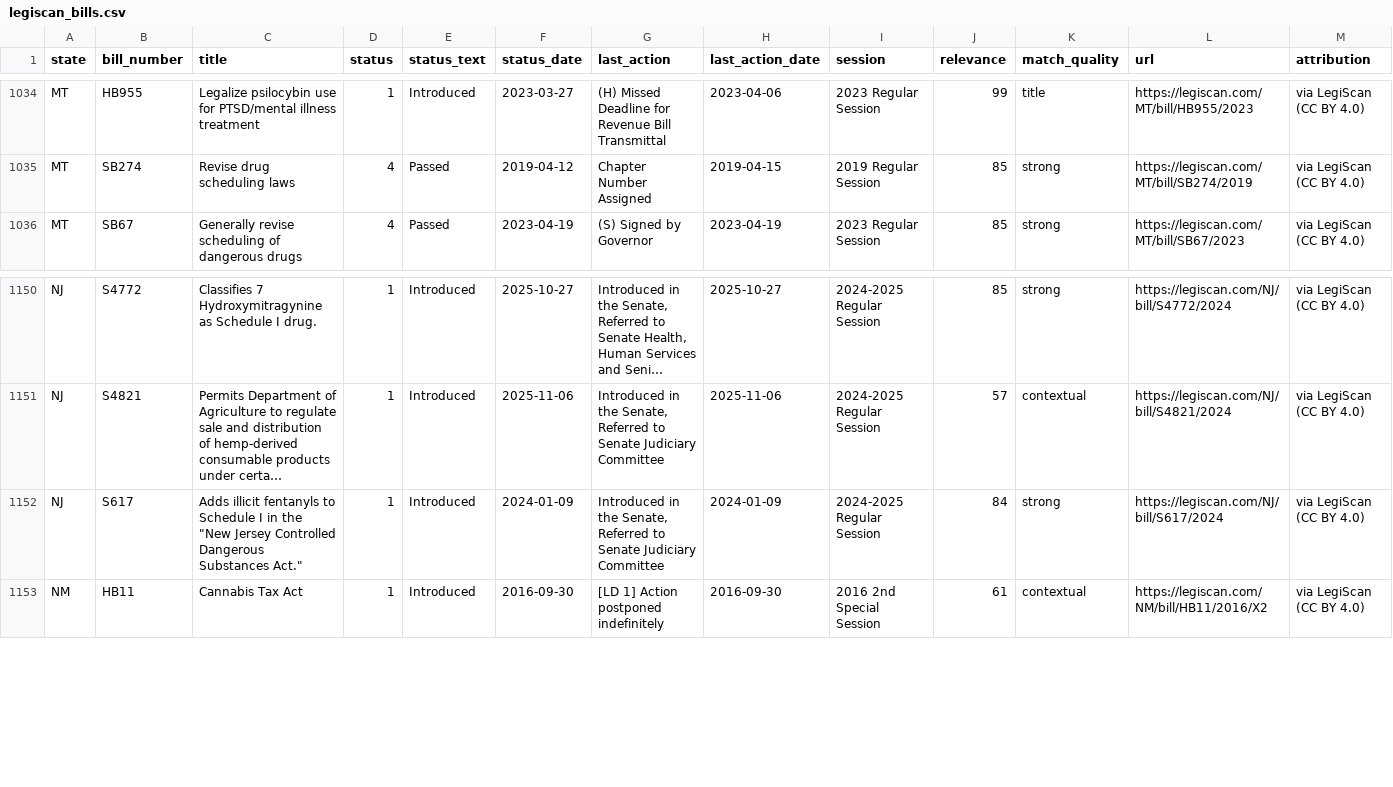
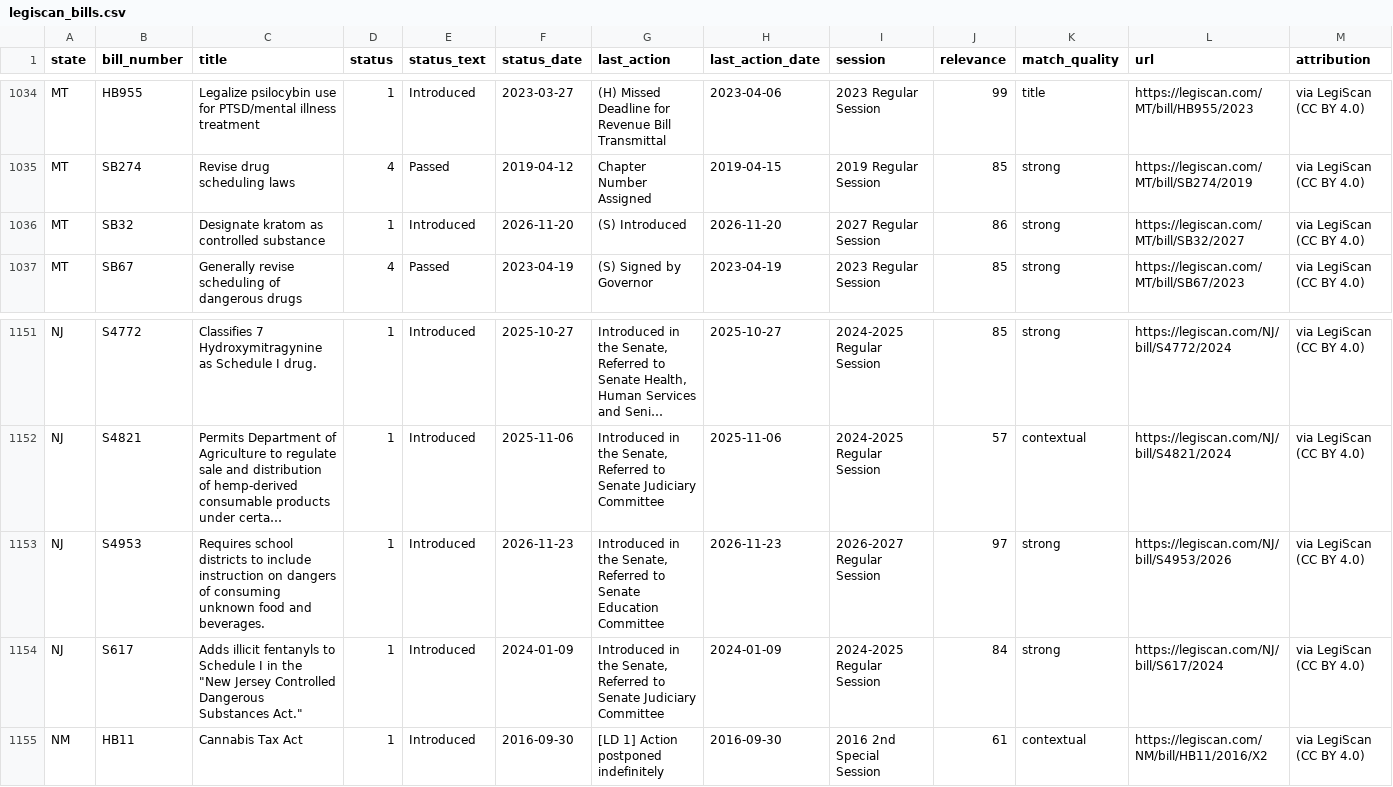
Before and after one commit to erichmayne/Agarikon-index-data, a CSV file: csv/legiscan_bills.csv, drawn as a sheet; only a part is shown, gaps mark what is left out; long unchanged cells end in …; the diff names each change by its address in the sheet, - before the commit and + after, or states it on an @@ line.

Commit message:
data 2026-11-25: 54,771 records across 11 datasets

```diff
--- a/csv/legiscan_bills.csv
+++ b/csv/legiscan_bills.csv
+row 1036: MT | SB32 | Designate kratom as controlled substance | 1 | Introduced | 2026-11-20 | (S) Introduced | 2026-11-20 | 2027 Regular Session | 86 | strong | https://legiscan.com/MT/bill/SB32/2027 | via LegiScan (CC BY 4.0)
+row 1153: NJ | S4953 | Requires school districts to include instruction on dangers of consuming unknown food and beverages. | 1 | Introduced | 2026-11-23 | Introduced in the Senate, Referred to Senate Education Committee | 2026-11-23 | 2026-2027 Regular Session | 97 | strong | https://legiscan.com/NJ/bill/S4953/2026 | via LegiScan (CC BY 4.0)
```
Also changed, not shown: 16 other files.
